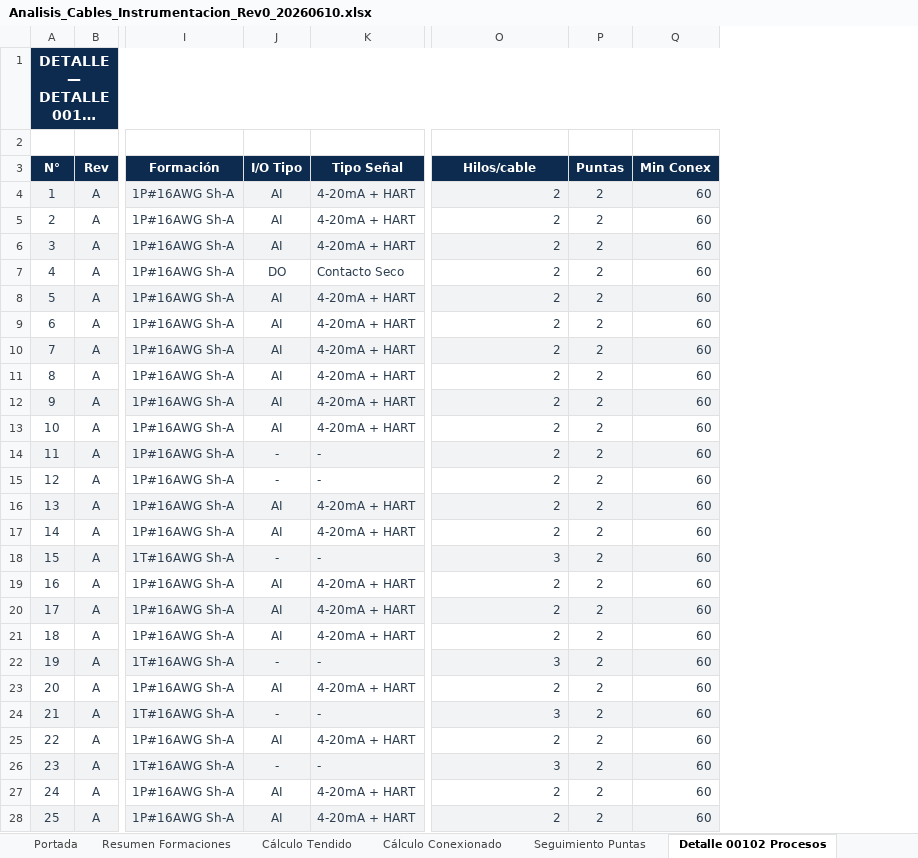
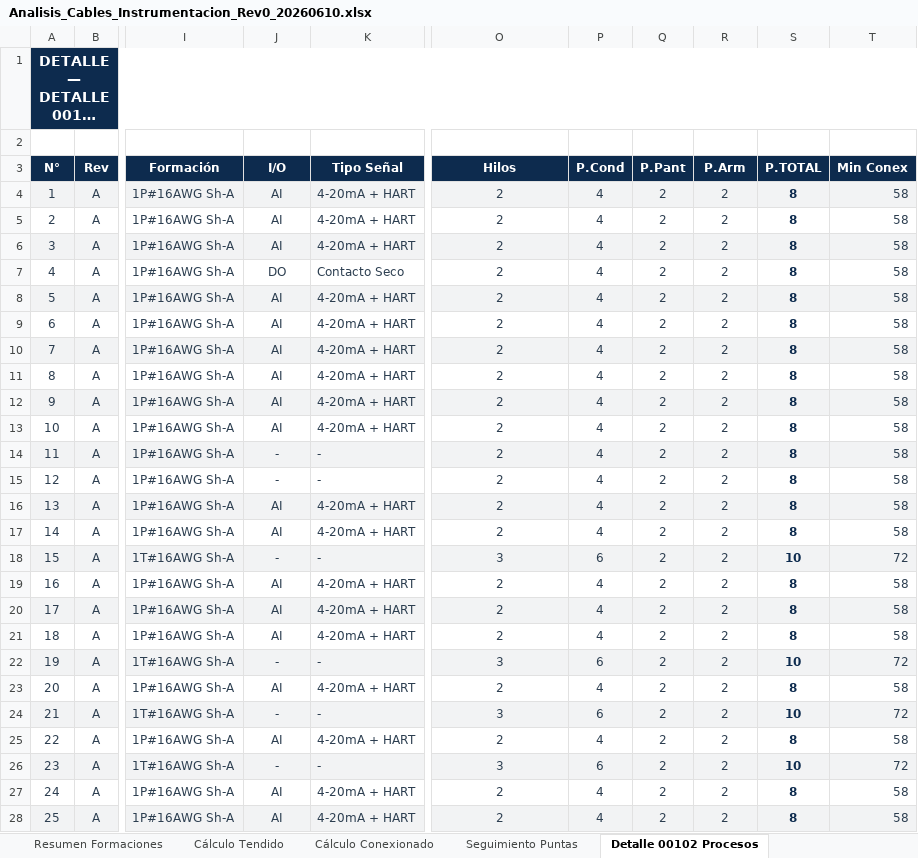
Before and after one commit to dafest-claude/OWN-Daro-1, an Excel workbook: 4_Documentos/Analisis_Cables_Instrumentacion_Rev0_20260610.xlsx, sheet Detalle 00102 Procesos, drawn as a sheet; only a part is shown, gaps mark what is left out; long unchanged cells end in …; values as stored, in another font and other column widths than the file's, no borders; addresses are those after the commit; the diff covers the shown part only; the diff names each change by its address in the sheet, - before the commit and + after, or states it on an @@ line.

```diff
--- a/4_Documentos/Analisis_Cables_Instrumentacion_Rev0_20260610.xlsx (sheet Detalle 00102 Procesos)
+++ b/4_Documentos/Analisis_Cables_Instrumentacion_Rev0_20260610.xlsx (sheet Detalle 00102 Procesos)
+column P (P.Cond), rows 4-28: 4 | 4 | 4 | 4 | 4 | 4 | 4 | 4 | 4 | 4 | 4 | 4 | 4 | 4 | 6 | 4 | 4 | 4 | 6 | 4 | 6 | 4 | 6 | 4 | 4
+column Q (P.Pant), rows 4-28: all 2
+column S (P.TOTAL), rows 4-28: 8 | 8 | 8 | 8 | 8 | 8 | 8 | 8 | 8 | 8 | 8 | 8 | 8 | 8 | 10 | 8 | 8 | 8 | 10 | 8 | 10 | 8 | 10 | 8 | 8
-J3: I/O Tipo
+J3: I/O
-O3: Hilos/cable
+O3: Hilos
-R3: Puntas
+R3: P.Arm
-O4:O28 alignment: right
+O4:O28 alignment: center
-T4:T17 (Min Conex): 60
+T4:T17 (Min Conex): 58
-T18 (Min Conex): 60
+T18 (Min Conex): 72
-T19:T21 (Min Conex): 60
+T19:T21 (Min Conex): 58
-T22 (Min Conex): 60
+T22 (Min Conex): 72
-T23 (Min Conex): 60
+T23 (Min Conex): 58
-T24 (Min Conex): 60
+T24 (Min Conex): 72
-T25 (Min Conex): 60
+T25 (Min Conex): 58
-T26 (Min Conex): 60
+T26 (Min Conex): 72
-T27:T28 (Min Conex): 60
+T27:T28 (Min Conex): 58
```
Also changed, not shown: 871 edited cells and cell formats elsewhere in this sheet, sheet Seguimiento Puntas, sheet Cálculo Conexionado, sheet Resumen Formaciones, sheet Portada, sheet Detalle 00670 Generación, sheet Cálculo Tendido, 1 more sheet, other sheet tabs.
